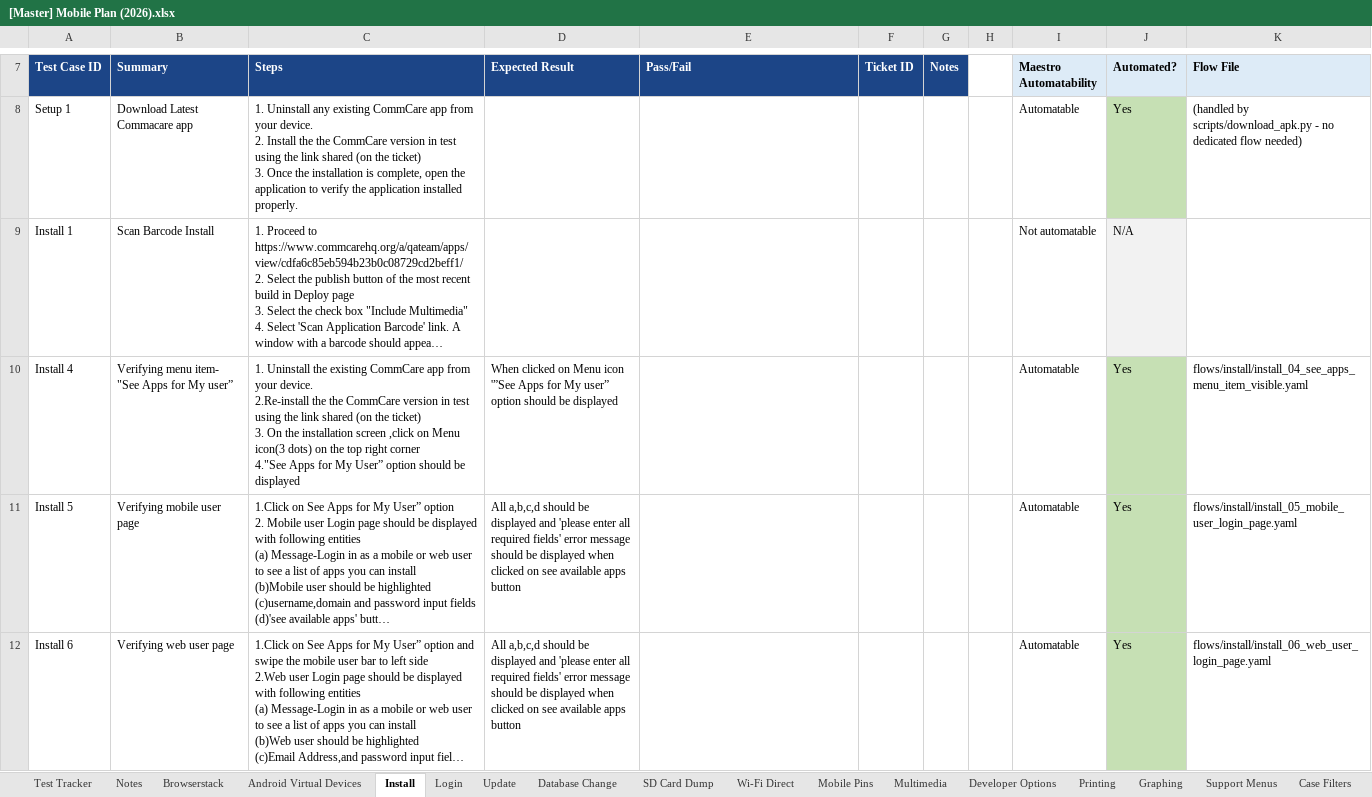
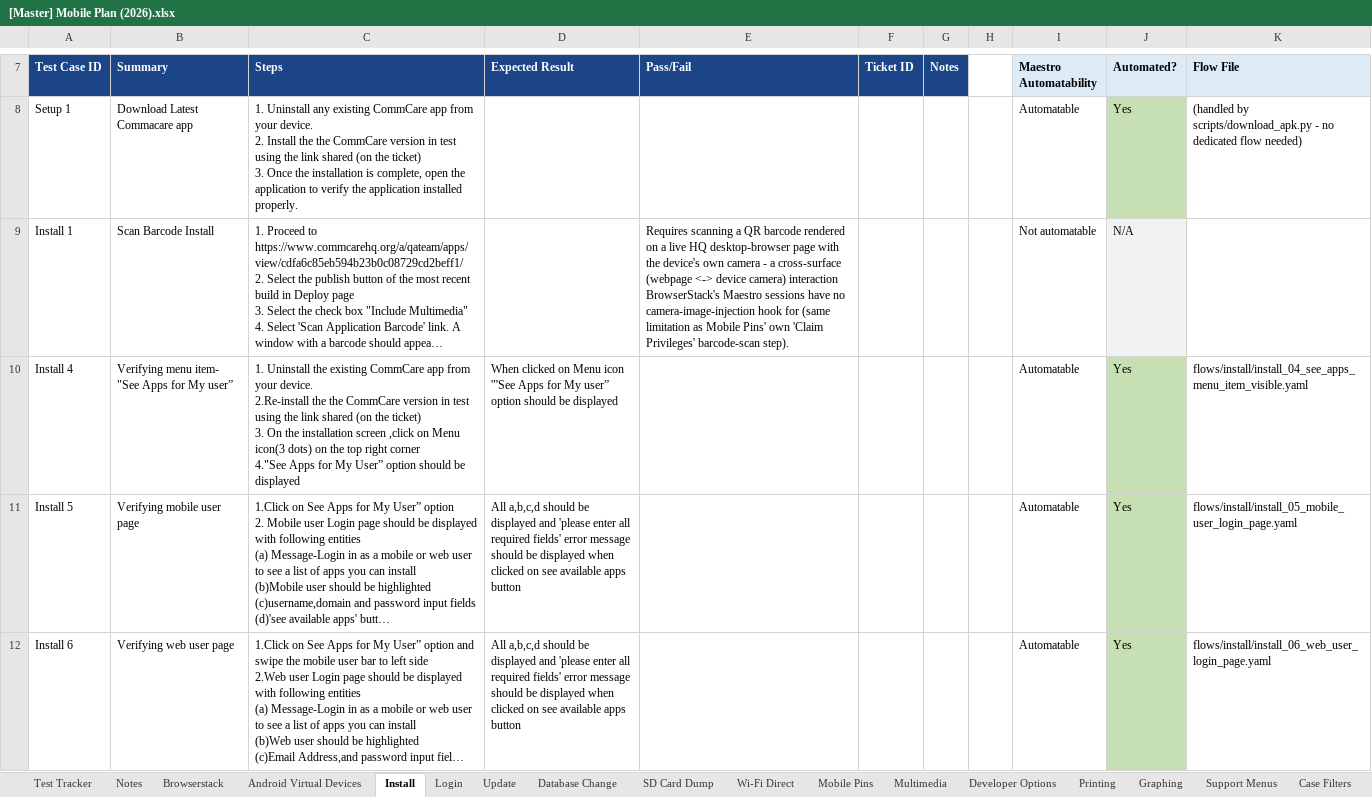
Before and after one commit to dimagi/dimagi-qa-commcare-mobile, an Excel workbook: docs/[Master] Mobile Plan (2026).xlsx, sheet Install, drawn as a sheet; only a part is shown, gaps mark what is left out; long unchanged cells end in …; values as stored, in another font and other column widths than the file's, no borders; conditional formats not drawn; the diff covers the shown part only; the diff names each change by its address in the sheet, - before the commit and + after, or states it on an @@ line.

```diff
--- a/docs/[Master] Mobile Plan (2026).xlsx (sheet Install)
+++ b/docs/[Master] Mobile Plan (2026).xlsx (sheet Install)
-E9 (Pass/Fail): (empty)
+E9 (Pass/Fail): Requires scanning a QR barcode rendered on a live HQ desktop-browser page with the device's own camera - a cross-surface (webpage <-> device camera) interaction BrowserStack's Maestro sessions have no camera-image-injection hook for (same limitation as Mobile Pins' own 'Claim Privileges' barcode-scan step).
```
Also changed, not shown: 2 edited cells elsewhere in this sheet, sheet Mobile Pins, sheet Session Expiration, 4 other files.
